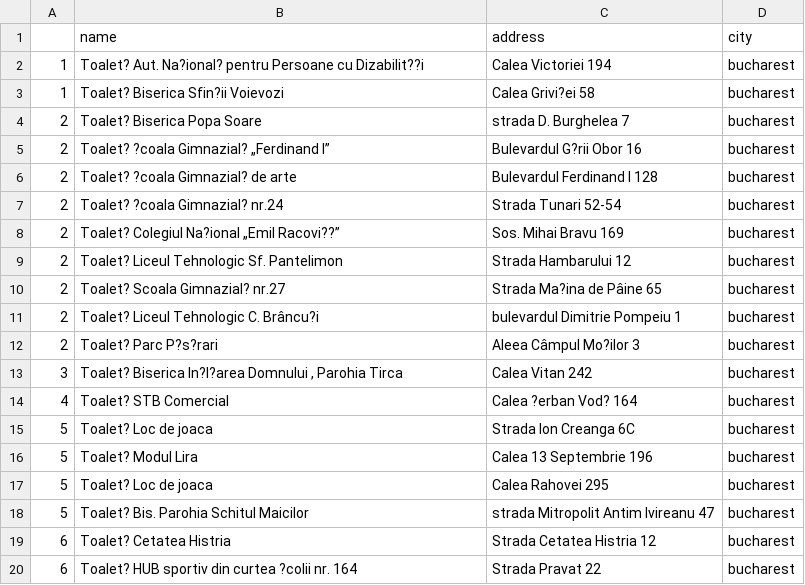
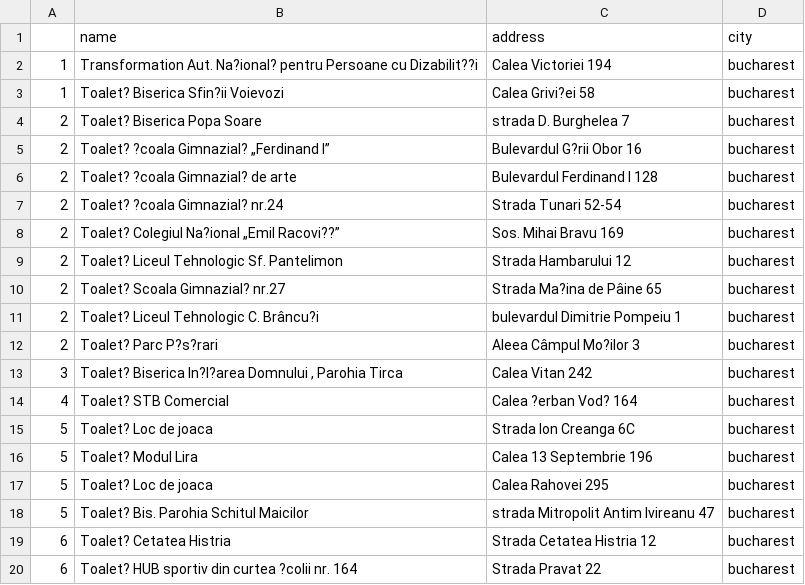
Before and after one commit to mojtbalkhzeen03-cmyk/bucharest-public-toilets, a CSV file: Data.csv, drawn as a sheet; the diff names each change by its address in the sheet, - before the commit and + after, or states it on an @@ line.

Commit message:
Update Data.csv

```diff
--- a/Data.csv
+++ b/Data.csv
-B2 (name): Toalet? Aut. Na?ional?…
+B2 (name): Transformation Aut. Na?ional?…
```
